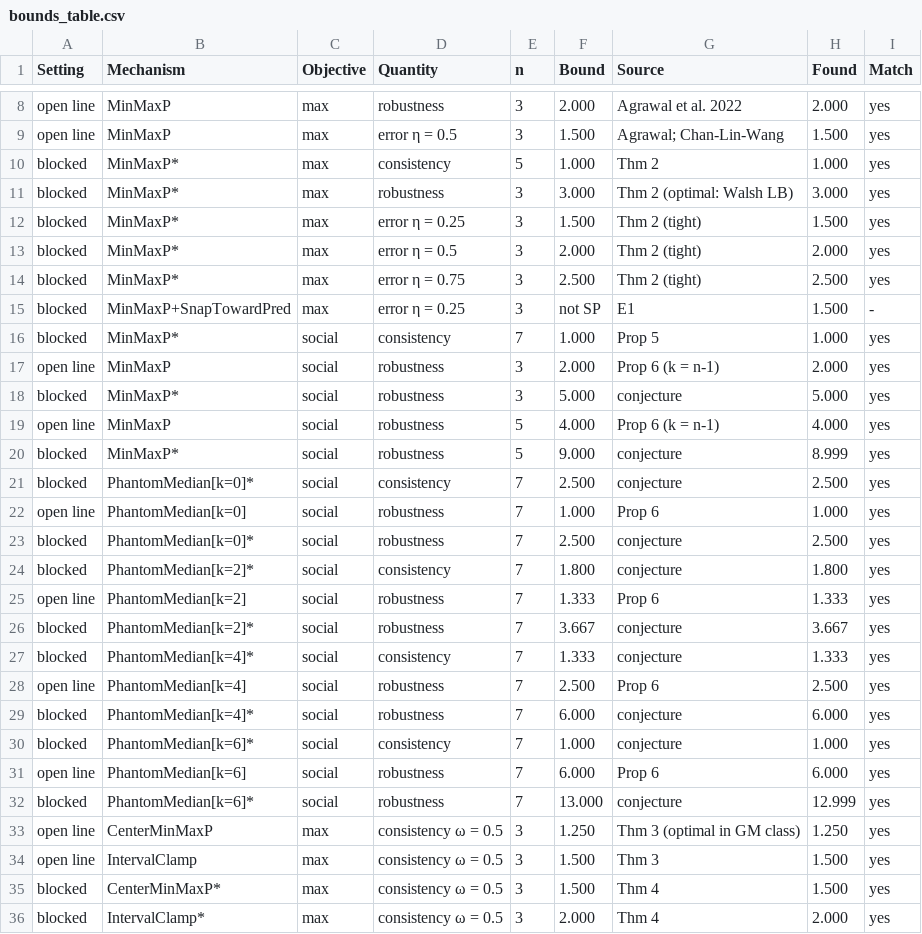
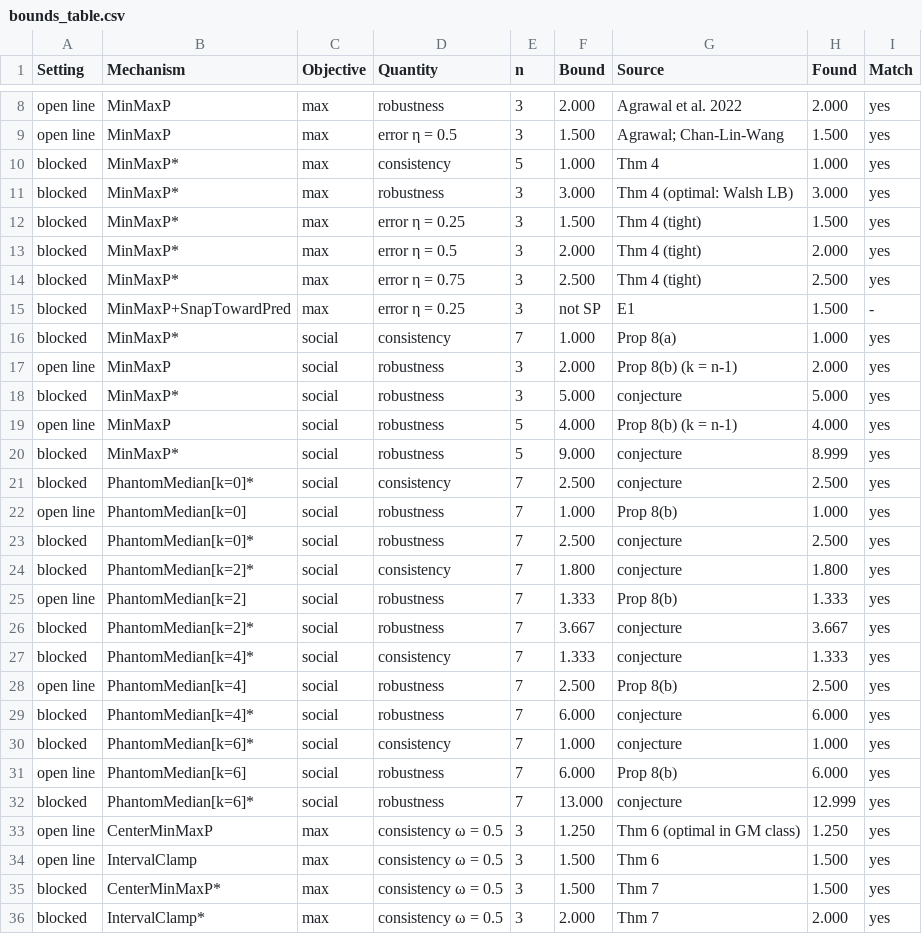
Before and after one commit to safffrron/StrategyProof-Facillity-Location, a CSV file: results/bounds_table.csv, drawn as a sheet; only a part is shown, gaps mark what is left out; the diff covers the shown part only.

Commit message:
docs: reading list, literature review and general report; consistent numbering
- docs/READING_LIST.md: staged zero-to-project reading path with checkpoints
  and glossary (all resources free).
- docs/LITERATURE_REVIEW.md: four strands (classical SP facility location,
  constrained locations, learning-augmented MD, interval predictions); status
  of each of our results (known / likely overlapping / new / conjecture);
  ranked research agenda aligned with the proposal.
- report/: LaTeX general report (10 pages) with proofs and figures.
- Renumber results to match the report (Lemma 1, Prop 2, Lemma 3, Thm 4,
  Prop 5, Thm 6, Thm 7, Prop 8, Conjecture 1) across docs, code, the bounds
  table and the diagram; relabel Prop 8(b) as known (Chan-Lin-Wang 2026).

```diff
--- a/results/bounds_table.csv
+++ b/results/bounds_table.csv
@@ -9,28 +9,28 @@ open line,MinMaxP,max,robustness,3,2.000,Agrawal et al. 2022,2.000,yes
 open line,MinMaxP,max,error η = 0.5,3,1.500,Agrawal; Chan-Lin-Wang,1.500,yes
-blocked,MinMaxP*,max,consistency,5,1.000,Thm 2,1.000,yes
-blocked,MinMaxP*,max,robustness,3,3.000,Thm 2 (optimal: Walsh LB),3.000,yes
-blocked,MinMaxP*,max,error η = 0.25,3,1.500,Thm 2 (tight),1.500,yes
-blocked,MinMaxP*,max,error η = 0.5,3,2.000,Thm 2 (tight),2.000,yes
-blocked,MinMaxP*,max,error η = 0.75,3,2.500,Thm 2 (tight),2.500,yes
+blocked,MinMaxP*,max,consistency,5,1.000,Thm 4,1.000,yes
+blocked,MinMaxP*,max,robustness,3,3.000,Thm 4 (optimal: Walsh LB),3.000,yes
+blocked,MinMaxP*,max,error η = 0.25,3,1.500,Thm 4 (tight),1.500,yes
+blocked,MinMaxP*,max,error η = 0.5,3,2.000,Thm 4 (tight),2.000,yes
+blocked,MinMaxP*,max,error η = 0.75,3,2.500,Thm 4 (tight),2.500,yes
 blocked,MinMaxP+SnapTowardPred,max,error η = 0.25,3,not SP,E1,1.500,-
-blocked,MinMaxP*,social,consistency,7,1.000,Prop 5,1.000,yes
-open line,MinMaxP,social,robustness,3,2.000,Prop 6 (k = n-1),2.000,yes
+blocked,MinMaxP*,social,consistency,7,1.000,Prop 8(a),1.000,yes
+open line,MinMaxP,social,robustness,3,2.000,Prop 8(b) (k = n-1),2.000,yes
 blocked,MinMaxP*,social,robustness,3,5.000,conjecture,5.000,yes
-open line,MinMaxP,social,robustness,5,4.000,Prop 6 (k = n-1),4.000,yes
+open line,MinMaxP,social,robustness,5,4.000,Prop 8(b) (k = n-1),4.000,yes
 blocked,MinMaxP*,social,robustness,5,9.000,conjecture,8.999,yes
 blocked,PhantomMedian[k=0]*,social,consistency,7,2.500,conjecture,2.500,yes
-open line,PhantomMedian[k=0],social,robustness,7,1.000,Prop 6,1.000,yes
+open line,PhantomMedian[k=0],social,robustness,7,1.000,Prop 8(b),1.000,yes
 blocked,PhantomMedian[k=0]*,social,robustness,7,2.500,conjecture,2.500,yes
 blocked,PhantomMedian[k=2]*,social,consistency,7,1.800,conjecture,1.800,yes
-open line,PhantomMedian[k=2],social,robustness,7,1.333,Prop 6,1.333,yes
+open line,PhantomMedian[k=2],social,robustness,7,1.333,Prop 8(b),1.333,yes
 blocked,PhantomMedian[k=2]*,social,robustness,7,3.667,conjecture,3.667,yes
 blocked,PhantomMedian[k=4]*,social,consistency,7,1.333,conjecture,1.333,yes
-open line,PhantomMedian[k=4],social,robustness,7,2.500,Prop 6,2.500,yes
+open line,PhantomMedian[k=4],social,robustness,7,2.500,Prop 8(b),2.500,yes
 blocked,PhantomMedian[k=4]*,social,robustness,7,6.000,conjecture,6.000,yes
 blocked,PhantomMedian[k=6]*,social,consistency,7,1.000,conjecture,1.000,yes
-open line,PhantomMedian[k=6],social,robustness,7,6.000,Prop 6,6.000,yes
+open line,PhantomMedian[k=6],social,robustness,7,6.000,Prop 8(b),6.000,yes
 blocked,PhantomMedian[k=6]*,social,robustness,7,13.000,conjecture,12.999,yes
-open line,CenterMinMaxP,max,consistency ω = 0.5,3,1.250,Thm 3 (optimal in GM class),1.250,yes
-open line,IntervalClamp,max,consistency ω = 0.5,3,1.500,Thm 3,1.500,yes
-blocked,CenterMinMaxP*,max,consistency ω = 0.5,3,1.500,Thm 4,1.500,yes
-blocked,IntervalClamp*,max,consistency ω = 0.5,3,2.000,Thm 4,2.000,yes
+open line,CenterMinMaxP,max,consistency ω = 0.5,3,1.250,Thm 6 (optimal in GM class),1.250,yes
+open line,IntervalClamp,max,consistency ω = 0.5,3,1.500,Thm 6,1.500,yes
+blocked,CenterMinMaxP*,max,consistency ω = 0.5,3,1.500,Thm 7,1.500,yes
+blocked,IntervalClamp*,max,consistency ω = 0.5,3,2.000,Thm 7,2.000,yes
```
Also changed, not shown: 4 edited cells elsewhere in this file, 8 other files.
